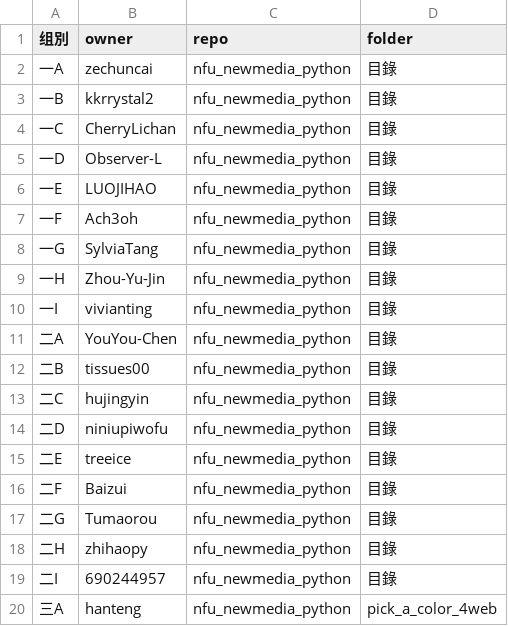
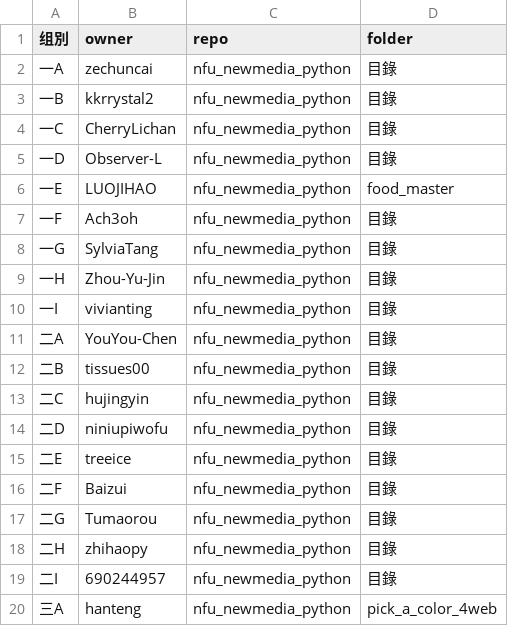
Before and after one commit to zhihaopy/nfu_newmedia_python, a CSV file: list_projects.csv, drawn as a sheet.

Commit message:
请合并 (#42)
ok

```diff
--- a/list_projects.csv
+++ b/list_projects.csv
@@ -5,3 +5,3 @@
 一D,Observer-L,nfu_newmedia_python,目錄
-一E,LUOJIHAO,nfu_newmedia_python,目錄
+一E,LUOJIHAO,nfu_newmedia_python,food_master
 一F,Ach3oh,nfu_newmedia_python,目錄
```
